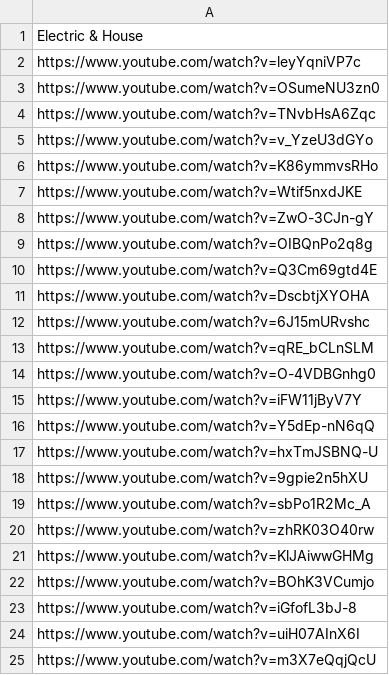
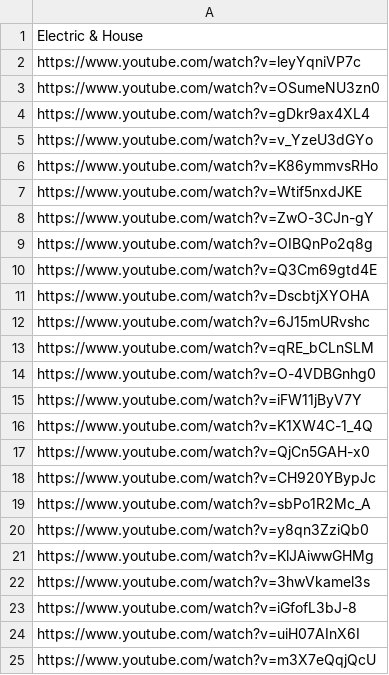
Before and after one commit to FarpadGit/Clandescent-Moon, a CSV file: public/presets/Electric & House.csv, drawn as a sheet.

Commit message:
Update Electric & House.csv

```diff
--- a/public/presets/Electric & House.csv
+++ b/public/presets/Electric & House.csv
@@ -3,3 +3,3 @@ https://www.youtube.com/watch?v=leyYqniVP7c
 https://www.youtube.com/watch?v=OSumeNU3zn0
-https://www.youtube.com/watch?v=TNvbHsA6Zqc
+https://www.youtube.com/watch?v=gDkr9ax4XL4
 https://www.youtube.com/watch?v=v_YzeU3dGYo
@@ -15,9 +15,9 @@ https://www.youtube.com/watch?v=O-4VDBGnhg0
 https://www.youtube.com/watch?v=iFW11jByV7Y
-https://www.youtube.com/watch?v=Y5dEp-nN6qQ
-https://www.youtube.com/watch?v=hxTmJSBNQ-U
-https://www.youtube.com/watch?v=9gpie2n5hXU
+https://www.youtube.com/watch?v=K1XW4C-1_4Q
+https://www.youtube.com/watch?v=QjCn5GAH-x0
+https://www.youtube.com/watch?v=CH920YBypJc
 https://www.youtube.com/watch?v=sbPo1R2Mc_A
-https://www.youtube.com/watch?v=zhRK03O40rw
+https://www.youtube.com/watch?v=y8qn3ZziQb0
 https://www.youtube.com/watch?v=KlJAiwwGHMg
-https://www.youtube.com/watch?v=BOhK3VCumjo
+https://www.youtube.com/watch?v=3hwVkamel3s
 https://www.youtube.com/watch?v=iGfofL3bJ-8
```
